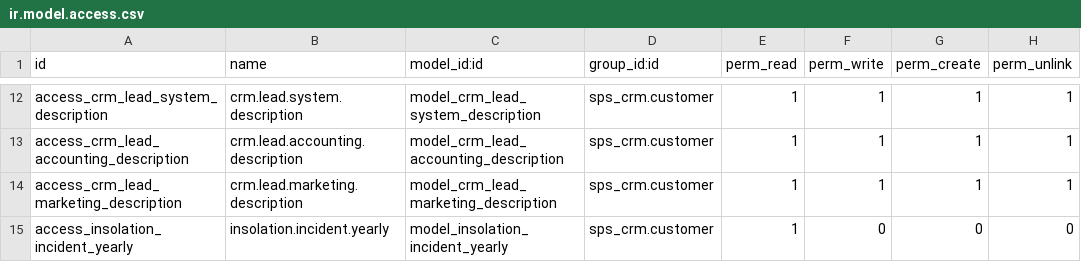
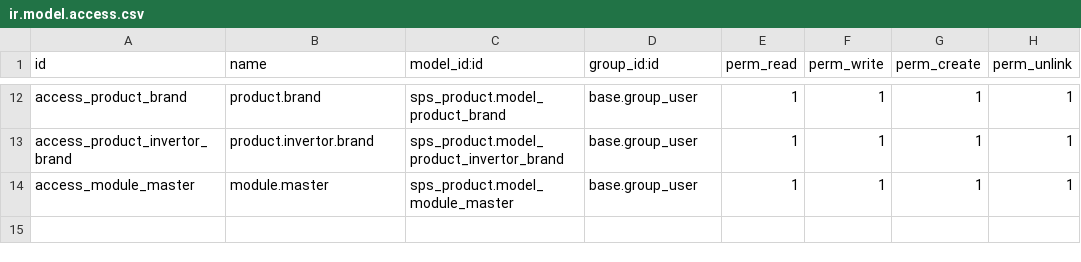
Before and after one commit to jay-allianz/addons_sunprosolar, a CSV file: sunprosolar/sps_crm/security/ir.model.access.csv, drawn as a sheet; only a part is shown, gaps mark what is left out; removed rows and columns are numbered as before the commit, all else as after; the diff covers the shown part only; the diff names each change by its address in the sheet, - before the commit and + after, or states it on an @@ line.

```diff
--- a/sunprosolar/sps_crm/security/ir.model.access.csv
+++ b/sunprosolar/sps_crm/security/ir.model.access.csv
-A12 (id): access_crm_lead_system_description
+A12 (id): access_product_brand
-B12 (name): crm.lead.system.description
+B12 (name): product.brand
-C12 (model_id:id): model_crm_lead_system_description
+C12 (model_id:id): sps_product.model_product_brand
-D12:D14 (group_id:id): sps_crm.customer
+D12:D14 (group_id:id): base.group_user
-A13 (id): access_crm_lead_accounting_description
+A13 (id): access_product_invertor_brand
-B13 (name): crm.lead.accounting.description
+B13 (name): product.invertor.brand
-C13 (model_id:id): model_crm_lead_accounting_description
+C13 (model_id:id): sps_product.model_product_invertor_brand
-A14 (id): access_crm_lead_marketing_description
+A14 (id): access_module_master
-B14 (name): crm.lead.marketing.description
+B14 (name): module.master
-C14 (model_id:id): model_crm_lead_marketing_description
+C14 (model_id:id): sps_product.model_module_master
-row 15: access_insolation_incident_yearly | insolation.incident.yearly | model_insolation_incident_yearly | sps_crm.customer | 1 | 0 | 0 | 0
```
Also changed, not shown: 1 added row, 1 removed row and 36 edited cells elsewhere in this file, sunprosolar/sps_dashboard/security/ir.model.access.csv, 7 other files.
